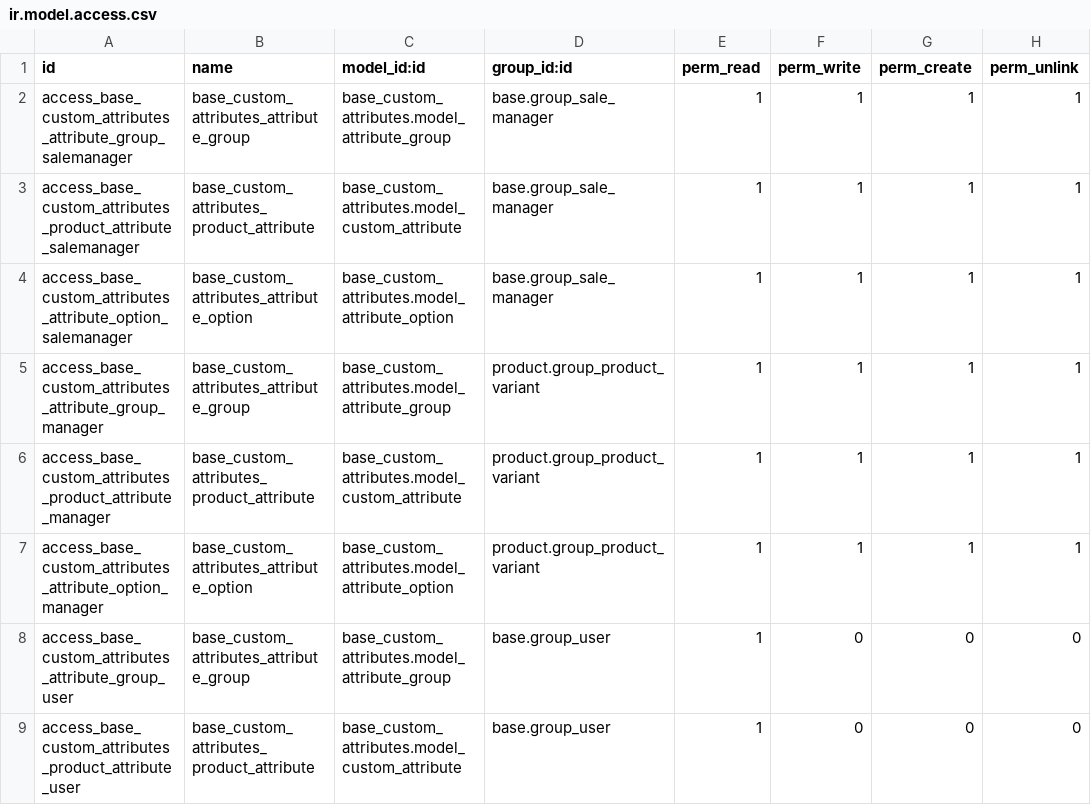
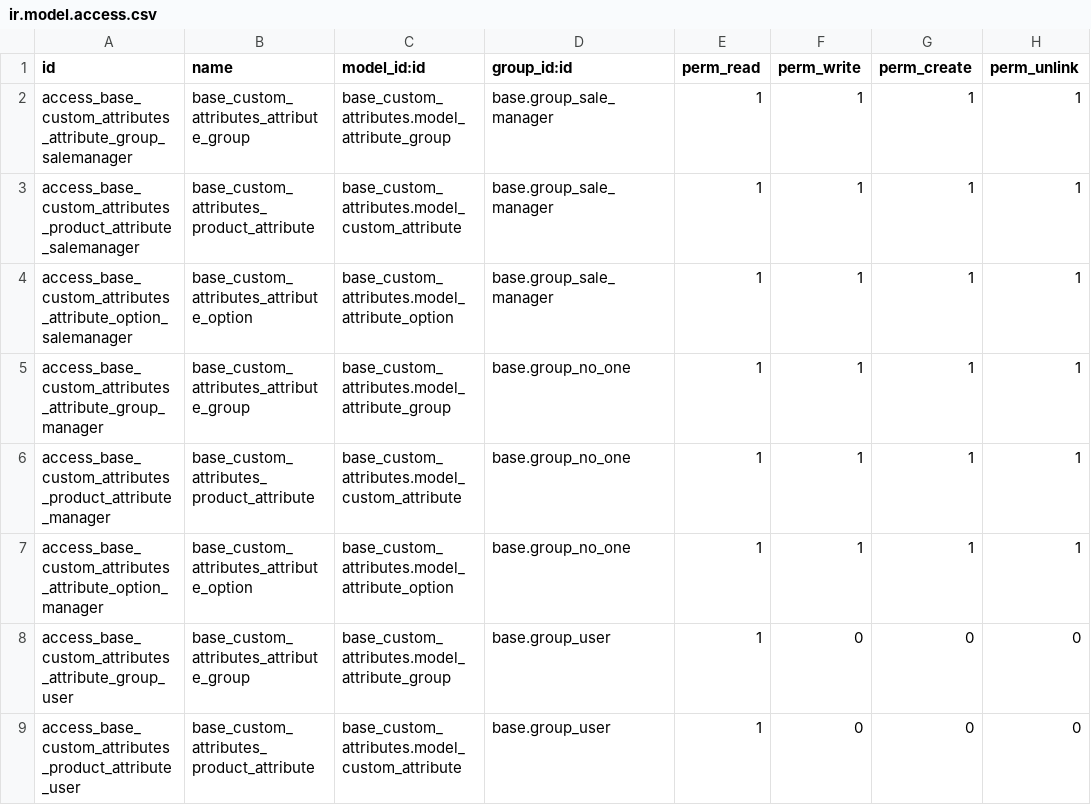
Before and after one commit to hurrinico/product-attribute, a CSV file: product_variant_cost_price/base_custom_attributes/security/ir.model.access.csv, drawn as a sheet; only a part is shown.

Commit message:
[FIX][ase_custom_attributes] fix with security groups

```diff
--- a/product_variant_cost_price/base_custom_attributes/security/ir.model.access.csv
+++ b/product_variant_cost_price/base_custom_attributes/security/ir.model.access.csv
@@ -4,5 +4,5 @@
 "access_base_custom_attributes_attribute_option_salemanager","base_custom_attributes_attribute_option","base_custom_attributes.model_attribute_option","base.group_sale_manager",1,1,1,1
-"access_base_custom_attributes_attribute_group_manager","base_custom_attributes_attribute_group","base_custom_attributes.model_attribute_group","product.group_product_variant",1,1,1,1
-"access_base_custom_attributes_product_attribute_manager","base_custom_attributes_product_attribute","base_custom_attributes.model_custom_attribute","product.group_product_variant",1,1,1,1
-"access_base_custom_attributes_attribute_option_manager","base_custom_attributes_attribute_option","base_custom_attributes.model_attribute_option","product.group_product_variant",1,1,1,1
+"access_base_custom_attributes_attribute_group_manager","base_custom_attributes_attribute_group","base_custom_attributes.model_attribute_group","base.group_no_one",1,1,1,1
+"access_base_custom_attributes_product_attribute_manager","base_custom_attributes_product_attribute","base_custom_attributes.model_custom_attribute","base.group_no_one",1,1,1,1
+"access_base_custom_attributes_attribute_option_manager","base_custom_attributes_attribute_option","base_custom_attributes.model_attribute_option","base.group_no_one",1,1,1,1
 "access_base_custom_attributes_attribute_group_user","base_custom_attributes_attribute_group","base_custom_attributes.model_attribute_group","base.group_user",1,0,0,0
```
